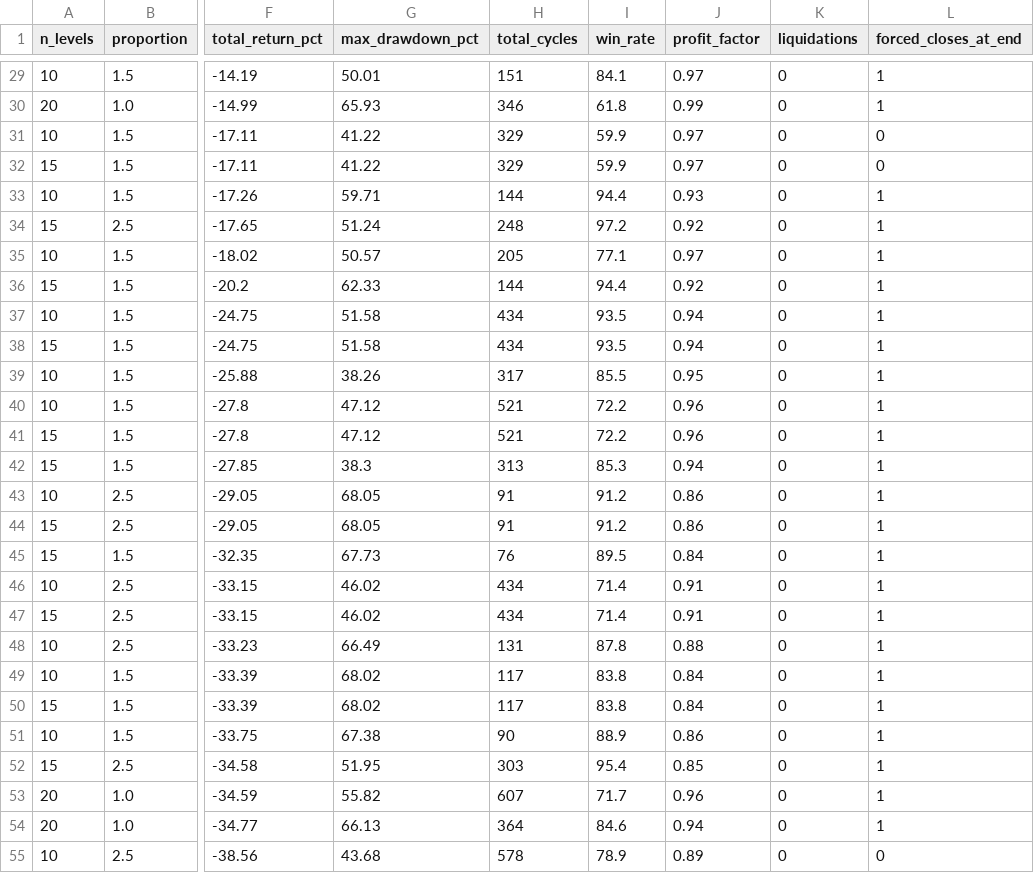
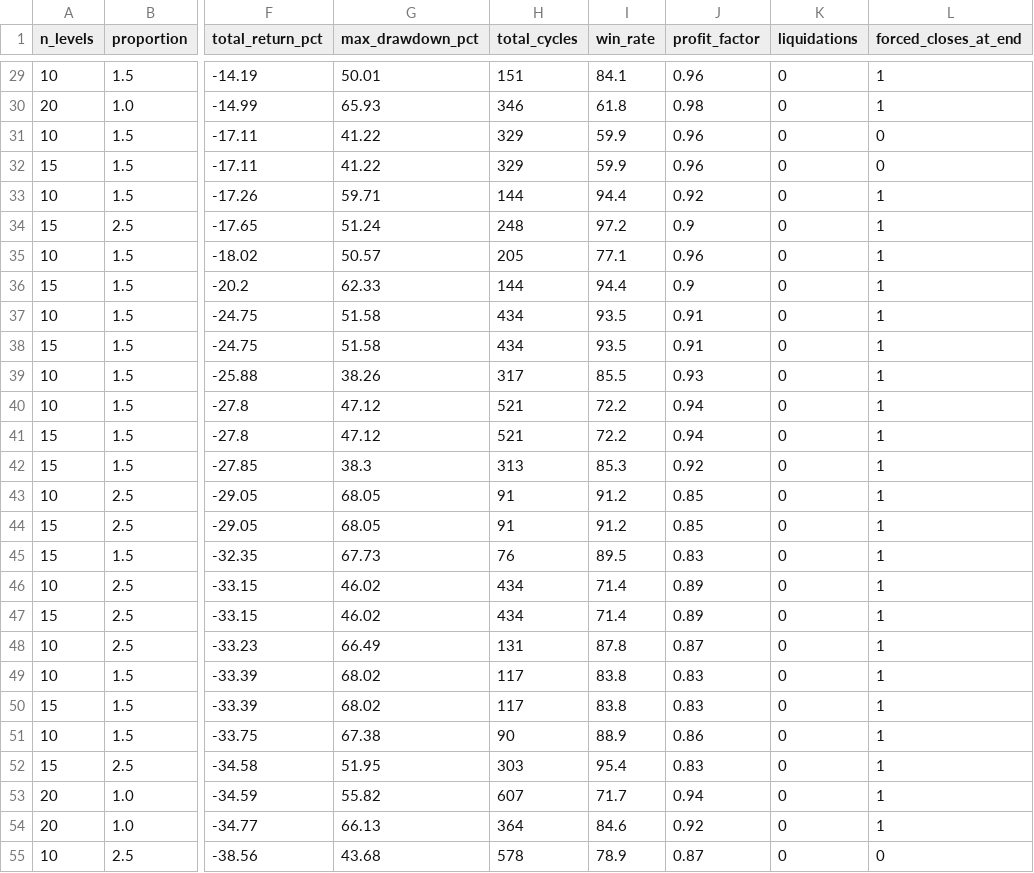
Before and after one commit to dkalenov/trading-bots-and-strategies, a CSV file: grid_trading_binance_futures/sweep_full_2022_2025.csv, drawn as a sheet; only a part is shown, gaps mark what is left out; the diff covers the shown part only; the diff names each change by its address in the sheet, - before the commit and + after, or states it on an @@ line.

```diff
--- a/grid_trading_binance_futures/sweep_full_2022_2025.csv
+++ b/grid_trading_binance_futures/sweep_full_2022_2025.csv
-J29 (profit_factor): 0.97
+J29 (profit_factor): 0.96
-J30 (profit_factor): 0.99
+J30 (profit_factor): 0.98
-J31:J32 (profit_factor): 0.97
+J31:J32 (profit_factor): 0.96
-J33 (profit_factor): 0.93
+J33 (profit_factor): 0.92
-J34 (profit_factor): 0.92
+J34 (profit_factor): 0.9
-J35 (profit_factor): 0.97
+J35 (profit_factor): 0.96
-J36 (profit_factor): 0.92
+J36 (profit_factor): 0.9
-J37:J38 (profit_factor): 0.94
+J37:J38 (profit_factor): 0.91
-J39 (profit_factor): 0.95
+J39 (profit_factor): 0.93
-J40:J41 (profit_factor): 0.96
+J40:J41 (profit_factor): 0.94
-J42 (profit_factor): 0.94
+J42 (profit_factor): 0.92
-J43:J44 (profit_factor): 0.86
+J43:J44 (profit_factor): 0.85
-J45 (profit_factor): 0.84
+J45 (profit_factor): 0.83
-J46:J47 (profit_factor): 0.91
+J46:J47 (profit_factor): 0.89
-J48 (profit_factor): 0.88
+J48 (profit_factor): 0.87
-J49:J50 (profit_factor): 0.84
+J49:J50 (profit_factor): 0.83
-J52 (profit_factor): 0.85
+J52 (profit_factor): 0.83
-J53 (profit_factor): 0.96
+J53 (profit_factor): 0.94
-J54 (profit_factor): 0.94
+J54 (profit_factor): 0.92
-J55 (profit_factor): 0.89
+J55 (profit_factor): 0.87
```
Also changed, not shown: 56 edited cells elsewhere in this file, 3 other files.
